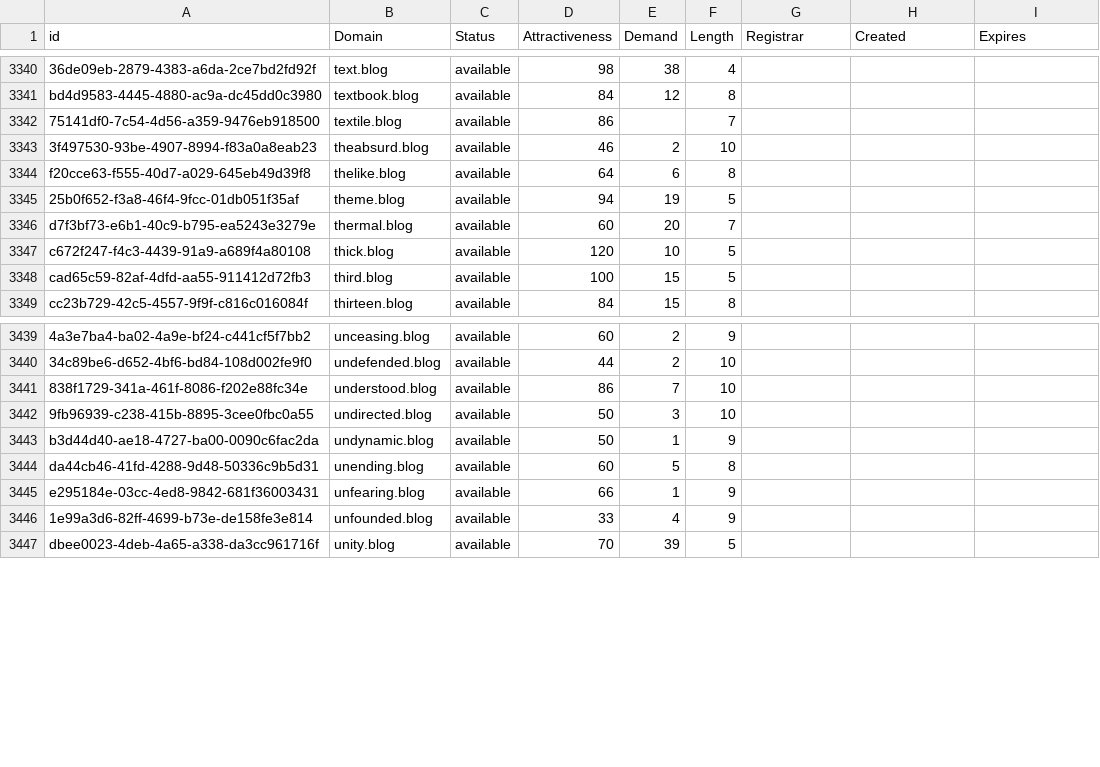
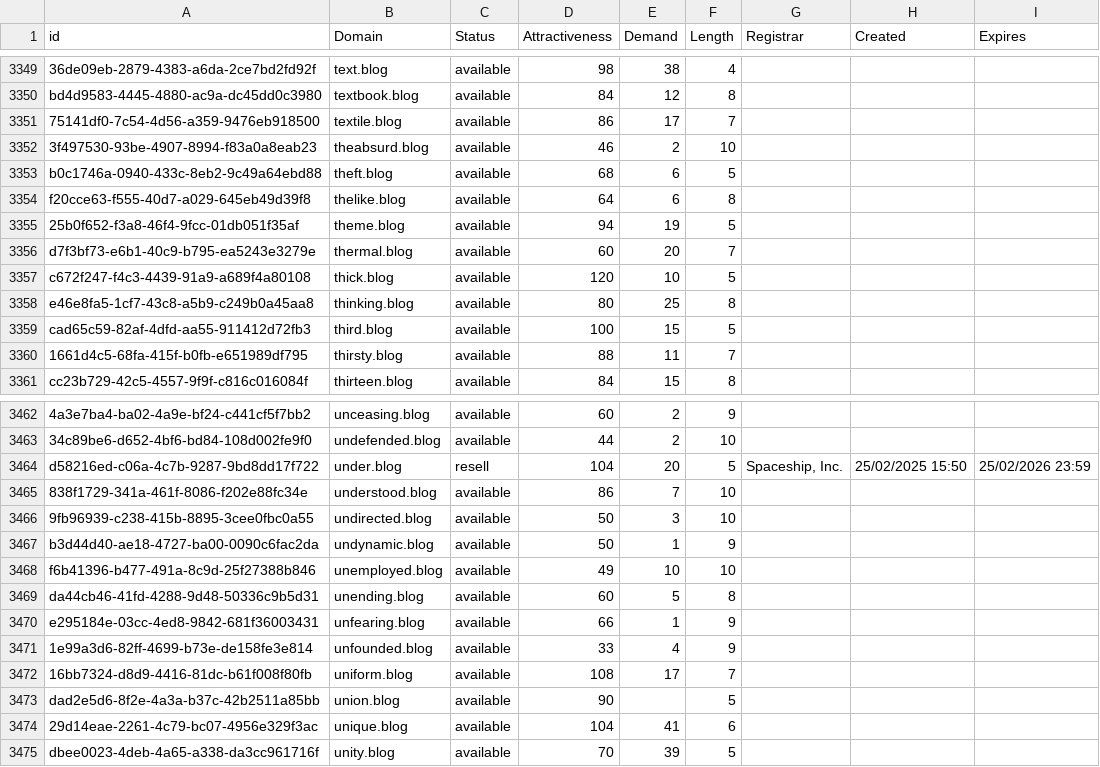
Before and after one commit to UniqueDomains/blog-oneword-domains, a CSV file: blog.csv, drawn as a sheet; only a part is shown, gaps mark what is left out; addresses are those after the commit; the diff covers the shown part only; the diff names each change by its address in the sheet, - before the commit and + after, or states it on an @@ line.

Commit message:
Domains update

```diff
--- a/blog.csv
+++ b/blog.csv
-E3351 (Demand): (empty)
+E3351 (Demand): 17
+row 3353: b0c1746a-0940-433c-8eb2-9c49a64ebd88 | theft.blog | available | 68 | 6 | 5
+row 3358: e46e8fa5-1cf7-43c8-a5b9-c249b0a45aa8 | thinking.blog | available | 80 | 25 | 8
+row 3360: 1661d4c5-68fa-415f-b0fb-e651989df795 | thirsty.blog | available | 88 | 11 | 7
+row 3464: d58216ed-c06a-4c7b-9287-9bd8dd17f722 | under.blog | resell | 104 | 20 | 5 | Spaceship, Inc. | 25/02/2025 15:50 | 25/02/2026 23:59
+row 3468: f6b41396-b477-491a-8c9d-25f27388b846 | unemployed.blog | available | 49 | 10 | 10
+row 3472: 16bb7324-d8d9-4416-81dc-b61f008f80fb | uniform.blog | available | 108 | 17 | 7
+row 3473: dad2e5d6-8f2e-4a3a-b37c-42b2511a85bb | union.blog | available | 90 |  | 5
+row 3474: 29d14eae-2261-4c79-bc07-4956e329f3ac | unique.blog | available | 104 | 41 | 6
```
Also changed, not shown: 20 added rows and 17 edited cells elsewhere in this file, 2 other files.
